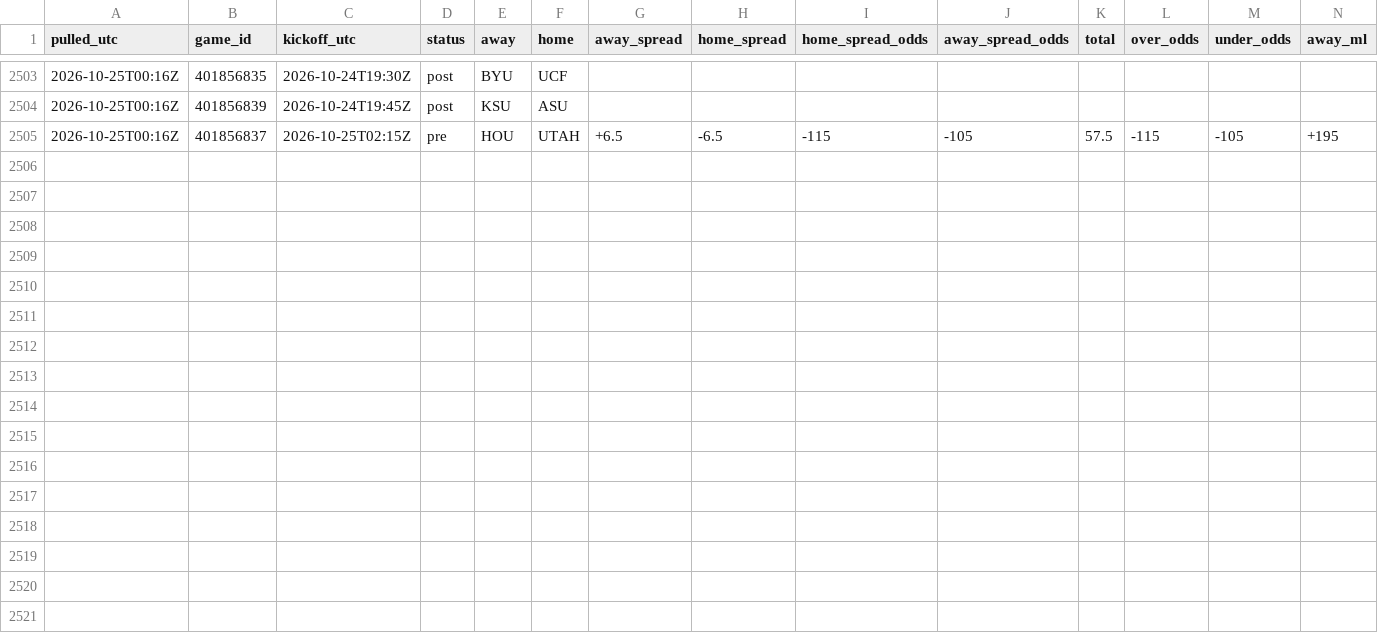
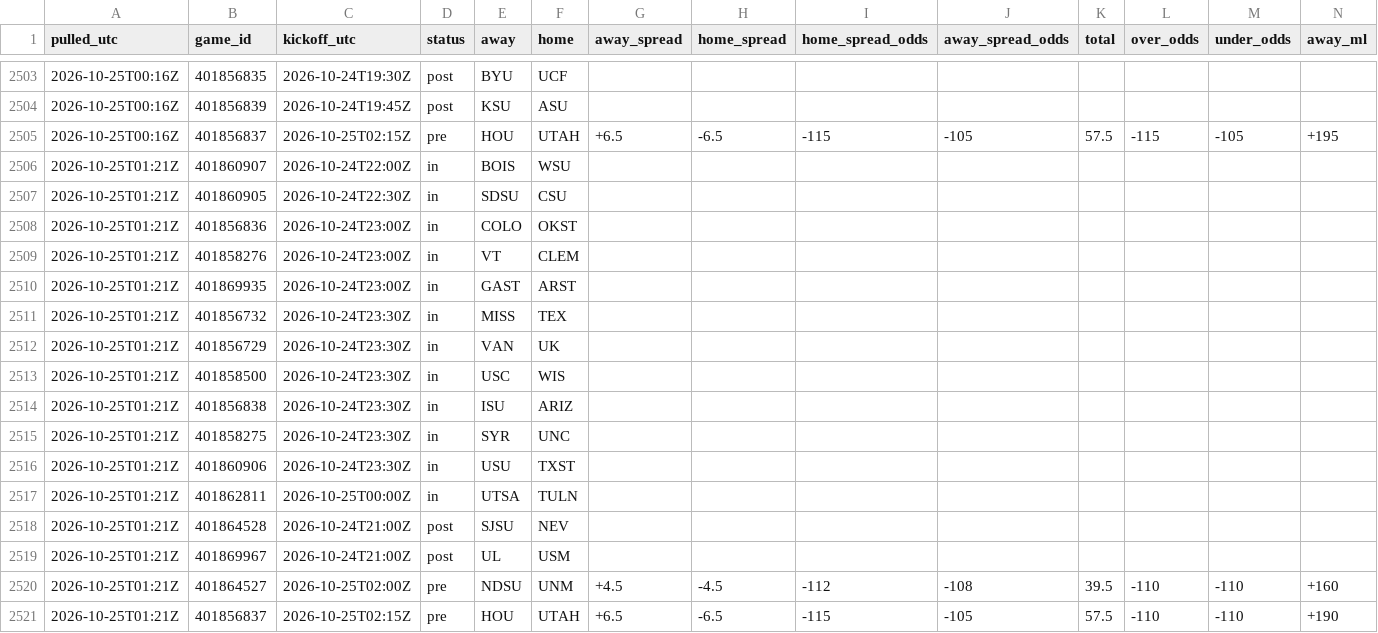
Before and after one commit to tdfarrell/betting-research, a CSV file: data/odds/history_cfb.csv, drawn as a sheet; only a part is shown, gaps mark what is left out; rows hold the shown columns only; the diff names each change by its address in the sheet, - before the commit and + after, or states it on an @@ line.

Commit message:
data: 2026-10-25T01:24Z

```diff
--- a/data/odds/history_cfb.csv
+++ b/data/odds/history_cfb.csv
+row 2506: 2026-10-25T01:21Z | 401860907 | 2026-10-24T22:00Z | in | BOIS | WSU
+row 2507: 2026-10-25T01:21Z | 401860905 | 2026-10-24T22:30Z | in | SDSU | CSU
+row 2508: 2026-10-25T01:21Z | 401856836 | 2026-10-24T23:00Z | in | COLO | OKST
+row 2509: 2026-10-25T01:21Z | 401858276 | 2026-10-24T23:00Z | in | VT | CLEM
+row 2510: 2026-10-25T01:21Z | 401869935 | 2026-10-24T23:00Z | in | GAST | ARST
+row 2511: 2026-10-25T01:21Z | 401856732 | 2026-10-24T23:30Z | in | MISS | TEX
+row 2512: 2026-10-25T01:21Z | 401856729 | 2026-10-24T23:30Z | in | VAN | UK
+row 2513: 2026-10-25T01:21Z | 401858500 | 2026-10-24T23:30Z | in | USC | WIS
+row 2514: 2026-10-25T01:21Z | 401856838 | 2026-10-24T23:30Z | in | ISU | ARIZ
+row 2515: 2026-10-25T01:21Z | 401858275 | 2026-10-24T23:30Z | in | SYR | UNC
+row 2516: 2026-10-25T01:21Z | 401860906 | 2026-10-24T23:30Z | in | USU | TXST
+row 2517: 2026-10-25T01:21Z | 401862811 | 2026-10-25T00:00Z | in | UTSA | TULN
+row 2518: 2026-10-25T01:21Z | 401864528 | 2026-10-24T21:00Z | post | SJSU | NEV
+row 2519: 2026-10-25T01:21Z | 401869967 | 2026-10-24T21:00Z | post | UL | USM
+row 2520: 2026-10-25T01:21Z | 401864527 | 2026-10-25T02:00Z | pre | NDSU | UNM | +4.5 | -4.5 | -112 | -108 | 39.5 | -110 | -110 | +160
+row 2521: 2026-10-25T01:21Z | 401856837 | 2026-10-25T02:15Z | pre | HOU | UTAH | +6.5 | -6.5 | -115 | -105 | 57.5 | -110 | -110 | +190
```
Also changed, not shown: data/grades/prop_picks.csv, data/nba/injuries.csv, 43 other files.
